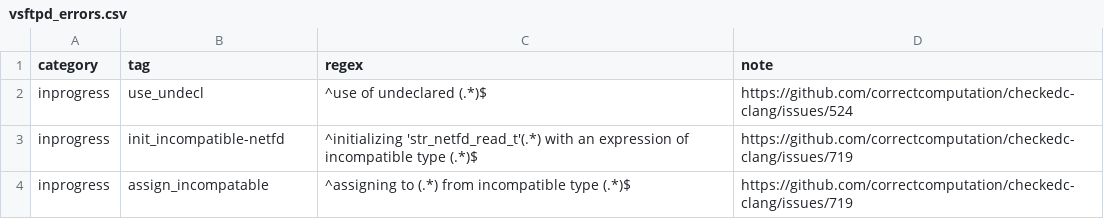
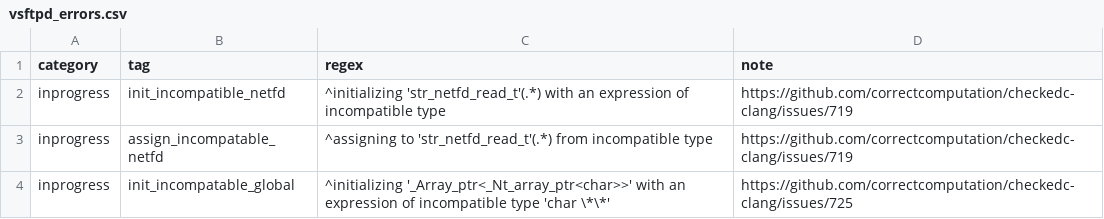
Before and after one commit to purs3lab/3c-actions, a CSV file: vsftpd_errors.csv, drawn as a sheet.

```diff
--- a/vsftpd_errors.csv
+++ b/vsftpd_errors.csv
@@ -1,4 +1,4 @@
 category,tag,regex,note
-inprogress,use_undecl,"^use of undeclared (.*)$","https://github.com/correctcomputation/checkedc-clang/issues/524"
-inprogress,init_incompatible-netfd,"^initializing 'str_netfd_read_t'(.*) with an expression of incompatible type (.*)$","https://github.com/correctcomputation/checkedc-clang/issues/719"
-inprogress,assign_incompatable,"^assigning to (.*) from incompatible type (.*)$","https://github.com/correctcomputation/checkedc-clang/issues/719"
+inprogress,init_incompatible_netfd,"^initializing 'str_netfd_read_t'(.*) with an expression of incompatible type","https://github.com/correctcomputation/checkedc-clang/issues/719"
+inprogress,assign_incompatable_netfd,"^assigning to 'str_netfd_read_t'(.*) from incompatible type","https://github.com/correctcomputation/checkedc-clang/issues/719"
+inprogress,init_incompatable_global,"^initializing '_Array_ptr<_Nt_array_ptr<char>>' with an expression of incompatible type 'char \*\*'","https://github.com/correctcomputation/checkedc-clang/issues/725"
```
Also changed, not shown: benchmark_errors.csv, 1 other file.
